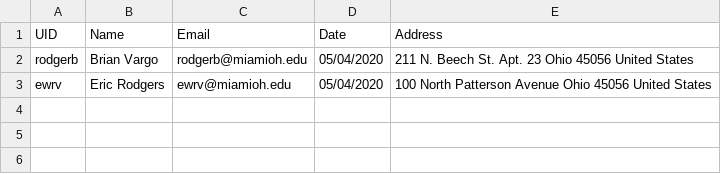
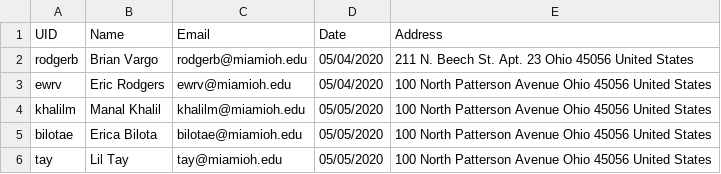
Before and after one commit to bethanrv/ISA-406-Scholarship-System, a CSV file: www/back-end/students.csv, drawn as a sheet; the diff names each change by its address in the sheet, - before the commit and + after, or states it on an @@ line.

Commit message:
Fixed Admin side table breaking issue

```diff
--- a/www/back-end/students.csv
+++ b/www/back-end/students.csv
+row 4: khalilm | Manal Khalil | khalilm@miamioh.edu | 05/05/2020 | 100 North Patterson Avenue Ohio 45056 United States
+row 5: bilotae | Erica Bilota | bilotae@miamioh.edu | 05/05/2020 | 100 North Patterson Avenue Ohio 45056 United States
+row 6: tay | Lil Tay | tay@miamioh.edu | 05/05/2020 | 100 North Patterson Avenue Ohio 45056 United States
```
Also changed, not shown: 9 other files.
